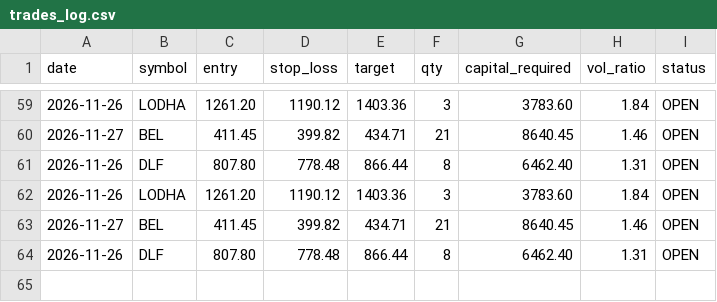
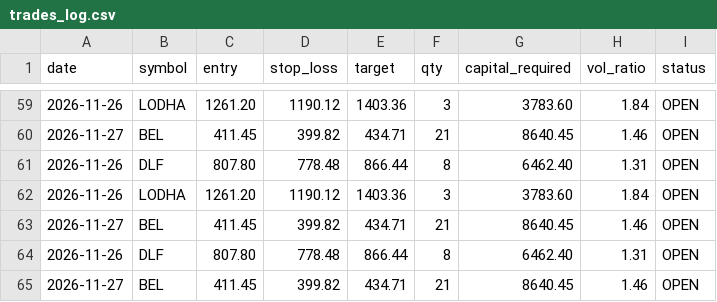
Before and after one commit to digital-creator-manish/nifty-swing-radar, a CSV file: trades_log.csv, drawn as a sheet; only a part is shown, gaps mark what is left out; the diff names each change by its address in the sheet, - before the commit and + after, or states it on an @@ line.

```diff
--- a/trades_log.csv
+++ b/trades_log.csv
+row 65: 2026-11-27 | BEL | 411.45 | 399.82 | 434.71 | 21 | 8640.45 | 1.46 | OPEN
```
